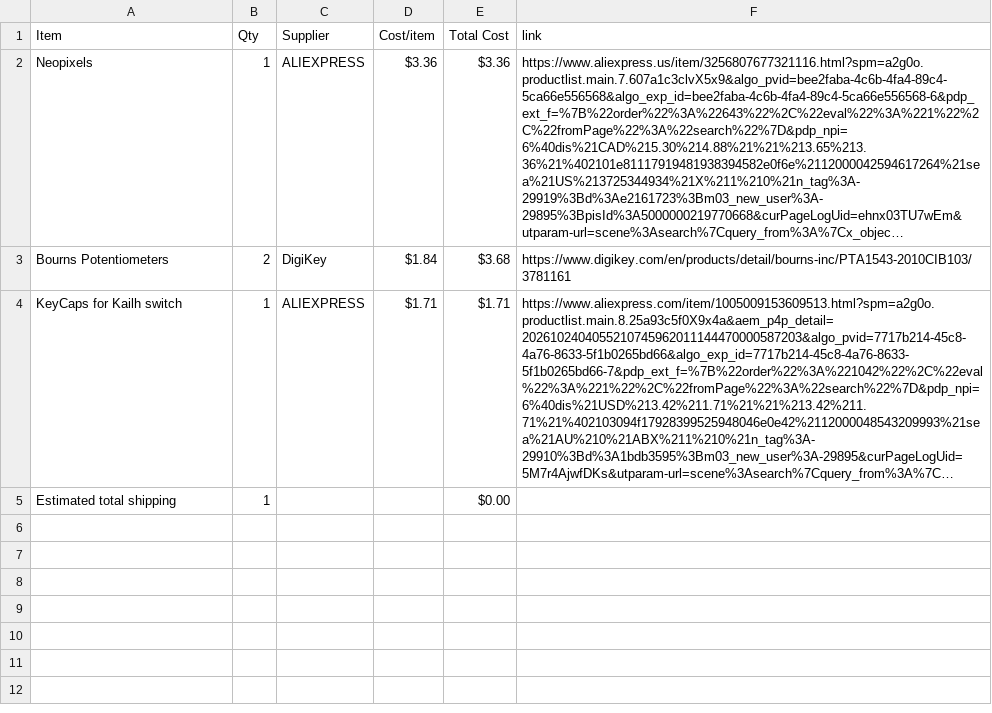
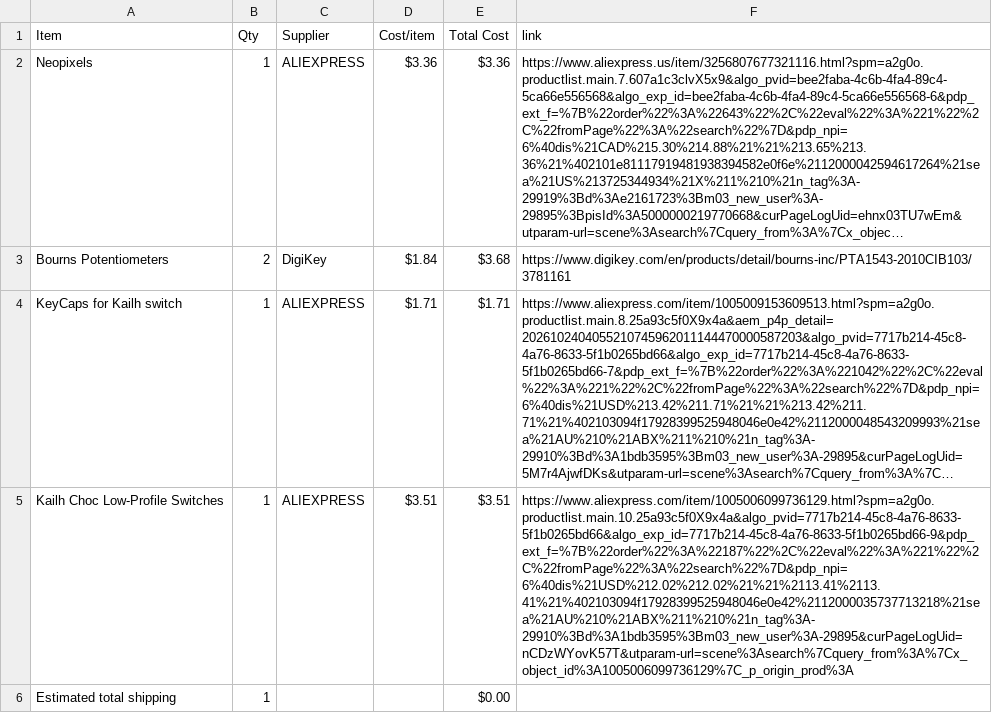
Before and after one commit to NCGameMaking/MidiKeyboard, a CSV file: BOM.csv, drawn as a sheet; long unchanged cells end in …; the diff names each change by its address in the sheet, - before the commit and + after, or states it on an @@ line.

Commit message:
Sync NCs Midi Keyboard from Half Life

```diff
--- a/BOM.csv
+++ b/BOM.csv
+row 5: Kailh Choc Low-Profile Switches | 1 | ALIEXPRESS | $3.51 | $3.51 | https://www.aliexpress.com/item/1005006099736129.html?spm=a2g0o.productlist.main.10.25a93c5f0X9x4a&algo_pvid=7717b214-45c8-4a76-8633-5f1b0265bd66&algo_exp_id=7717b214-45c8-4a76-8633-5f1b0265bd66-9&pdp_ext_f=%7B%22order%22%3A%22187%22%2C%22eval%22%3A%221%22%2C%22fromPage%22%3A%22search%22%7D&pdp_npi=6%40dis%21USD%212.02%212.02%21%21%2113.41%2113.41%21%402103094f17928399525948046e0e42%2112000035737713218%21sea%21AU%210%21ABX%211%210%21n_tag%3A-29910%3Bd%3A1bdb3595%3Bm03_new_user%3A-29895&curPageLogUid=nCDzWYovK57T&utparam-url=scene%3Asearch%7Cquery_from%3A%7Cx_object_id%3A1005006099736129%7C_p_origin_prod%3A
```
